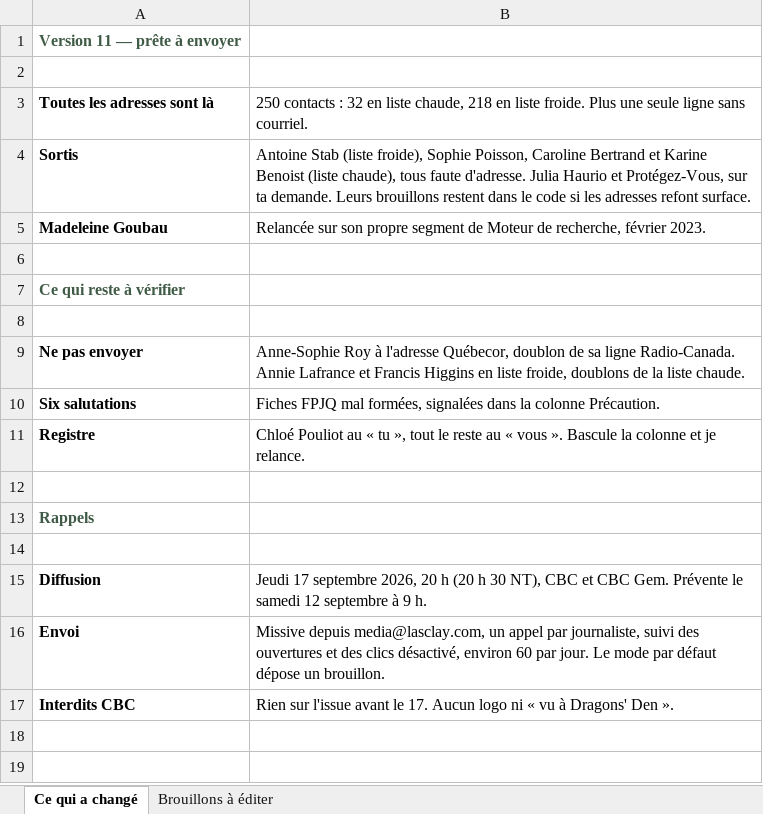
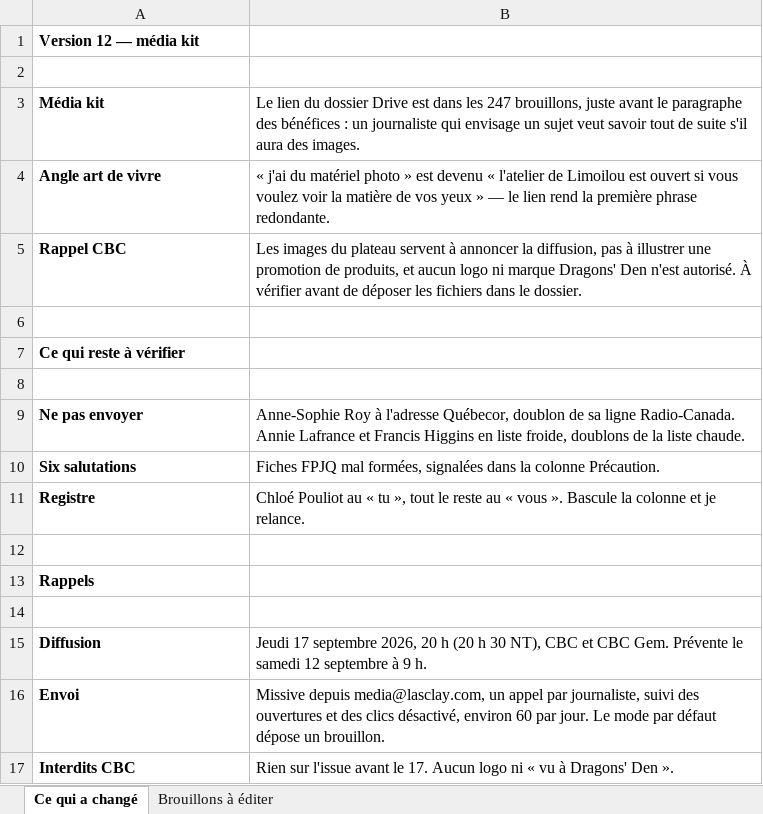
Before and after one commit to lasclay/missive-automations, an Excel workbook: communique-dragons/Lasclay_brouillons_a_editer.xlsx, sheet Ce qui a changé, drawn as a sheet; values as stored, in another font and other column widths than the file's, no borders; removed rows and columns are numbered as before the commit, all else as after; the diff names each change by its address in the sheet, - before the commit and + after, or states it on an @@ line.

```diff
--- a/communique-dragons/Lasclay_brouillons_a_editer.xlsx (sheet Ce qui a changé)
+++ b/communique-dragons/Lasclay_brouillons_a_editer.xlsx (sheet Ce qui a changé)
-A1: Version 11 — prête à envoyer
+A1: Version 12 — média kit
-A1 text colour: #3F5B45
+A1 text colour: black
-row 3: Toutes les adresses sont là | 250 contacts : 32 en liste chaude, 218 en liste froide. Plus une seule ligne sans courriel.
-row 4: Sortis | Antoine Stab (liste froide), Sophie Poisson, Caroline Bertrand et Karine Benoist (liste chaude), tous faute d'adresse. Julia Haurio et Protégez-Vous, sur ta demande. Leurs brouillons restent dans le code si les adresses refont surface.
-row 5: Madeleine Goubau | Relancée sur son propre segment de Moteur de recherche, février 2023.
+row 3: Média kit | Le lien du dossier Drive est dans les 247 brouillons, juste avant le paragraphe des bénéfices : un journaliste qui envisage un sujet veut savoir tout de suite s'il aura des images.
+row 4: Angle art de vivre | « j'ai du matériel photo » est devenu « l'atelier de Limoilou est ouvert si vous voulez voir la matière de vos yeux » — le lien rend la première phrase redondante.
+row 5: Rappel CBC | Les images du plateau servent à annoncer la diffusion, pas à illustrer une promotion de produits, et aucun logo ni marque Dragons' Den n'est autorisé. À vérifier avant de déposer les fichiers dans le dossier.
-A7 text colour: #3F5B45
+A7 text colour: black
-A13 text colour: #3F5B45
+A13 text colour: black
```
Also changed, not shown: sheet Brouillons à éditer, communique-dragons/Lasclay_v2.xlsx, 8 other files.
